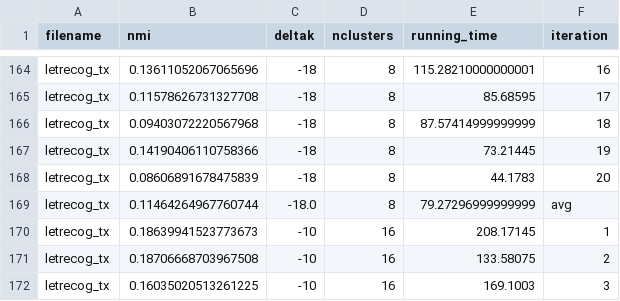
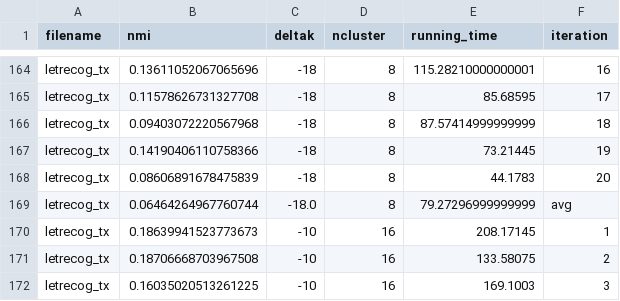
Before and after one commit to TorcalAdrian/TFG, a CSV file: final_results/tkmeans_all_datasets.csv, drawn as a sheet; only a part is shown, gaps mark what is left out; the diff names each change by its address in the sheet, - before the commit and + after, or states it on an @@ line.

```diff
--- a/final_results/tkmeans_all_datasets.csv
+++ b/final_results/tkmeans_all_datasets.csv
-D1: nclusters
+D1: ncluster
-B169 (nmi): 0.11464264967760744
+B169 (nmi): 0.06464264967760744
```
Also changed, not shown: final_results/w2v_all_datasets.csv, final_results/w2v_txmeans_cluster.csv, 8 other files.
